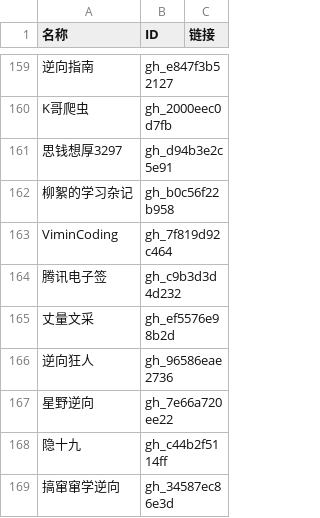
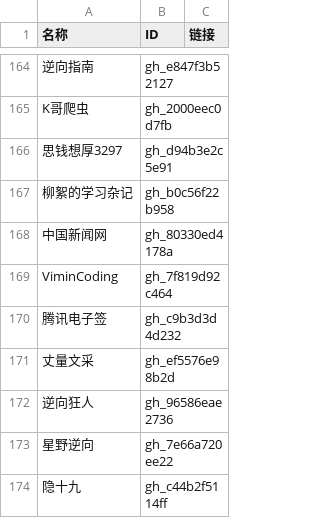
Before and after one commit to kanadeblisst00/high-quality-biz, a CSV file: 公众号列表.csv, drawn as a sheet; only a part is shown, gaps mark what is left out; the shorter side is filled out with more unchanged rows; the diff covers the shown part only.

```diff
--- a/公众号列表.csv
+++ b/公众号列表.csv
@@ -162,2 +167,3 @@ K哥爬虫,gh_2000eec0d7fb,
 柳絮的学习杂记,gh_b0c56f22b958,
+中国新闻网,gh_80330ed4178a,
 ViminCoding,gh_7f819d92c464,
```
Also changed, not shown: 7 added rows elsewhere in this file, 10 other files.
